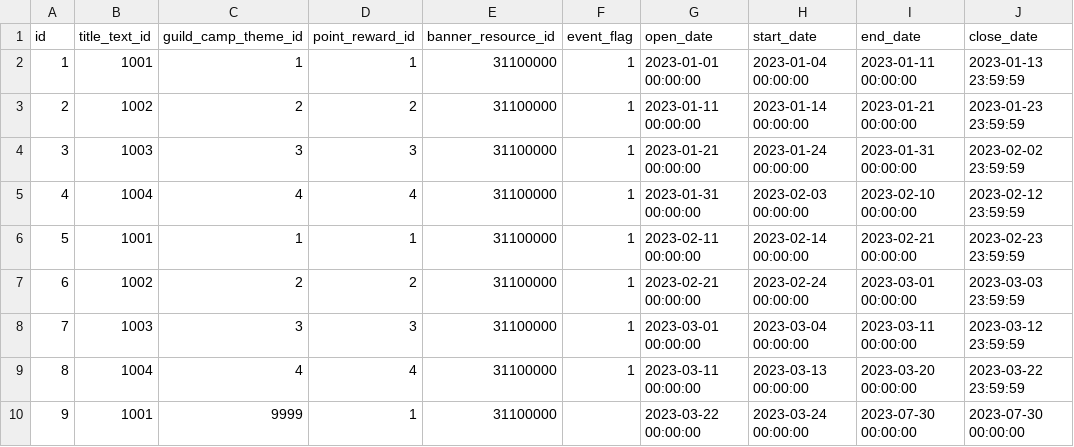
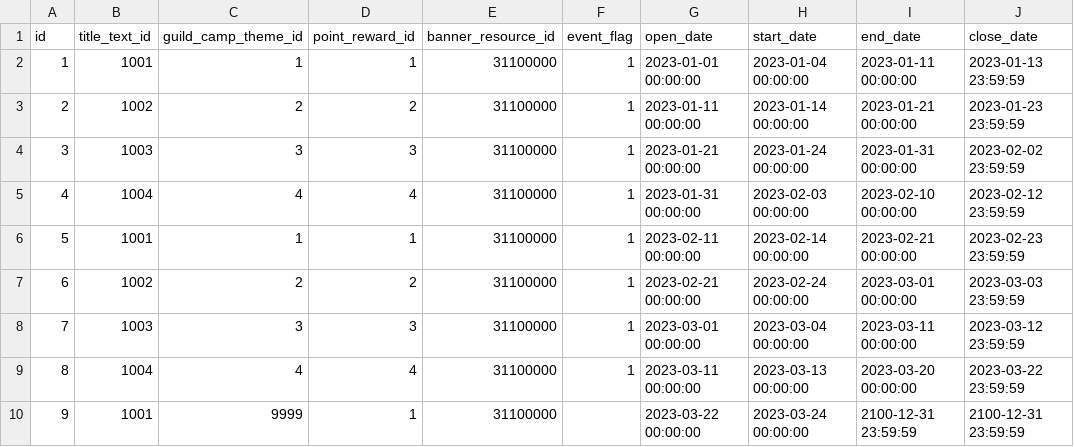
Before and after one commit to game4353/camp-data, a TSV file: data/tsv/GuildCamp.tsv, drawn as a sheet.

```diff
--- a/data/tsv/GuildCamp.tsv
+++ b/data/tsv/GuildCamp.tsv
@@ -9,2 +9,2 @@ id	title_text_id	guild_camp_theme_id	point_reward_id	banner_resource_id	event_fl
 8	1004	4	4	31100000	1	2023-03-11 00:00:00	2023-03-13 00:00:00	2023-03-20 00:00:00	2023-03-22 23:59:59
-9	1001	9999	1	31100000		2023-03-22 00:00:00	2023-03-24 00:00:00	2023-07-30 00:00:00	2023-07-30 00:00:00
+9	1001	9999	1	31100000		2023-03-22 00:00:00	2023-03-24 00:00:00	2100-12-31 23:59:59	2100-12-31 23:59:59
```
Also changed, not shown: 1 other file.
